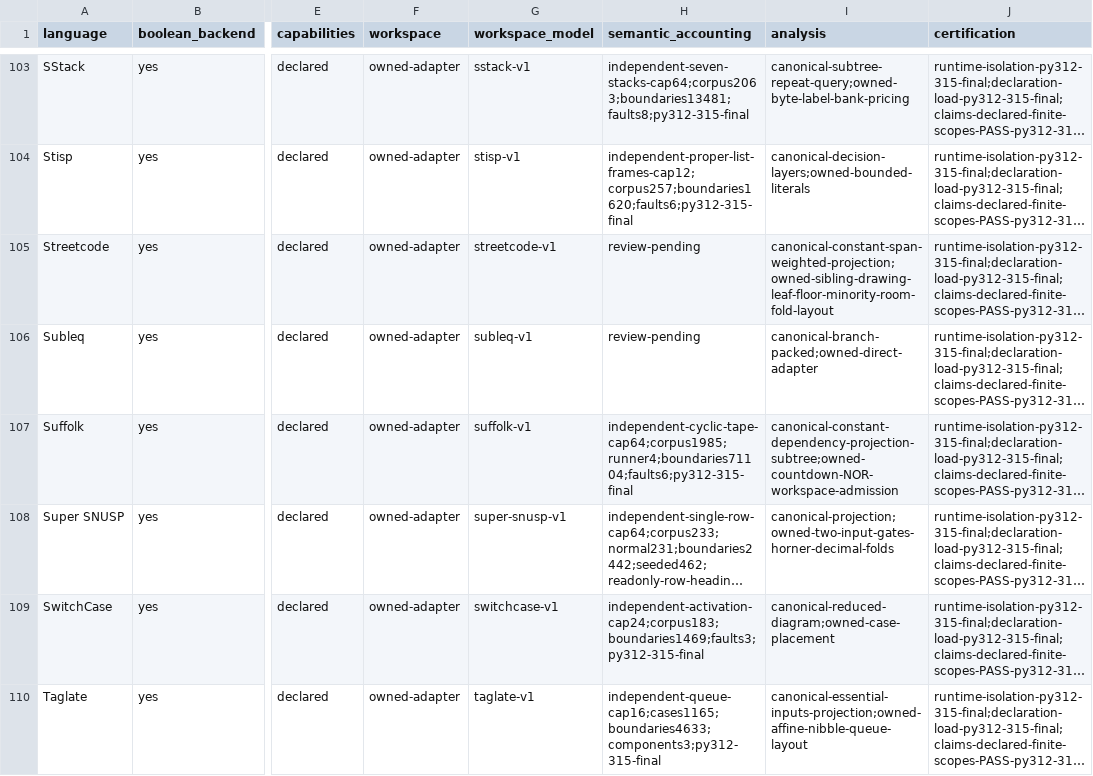
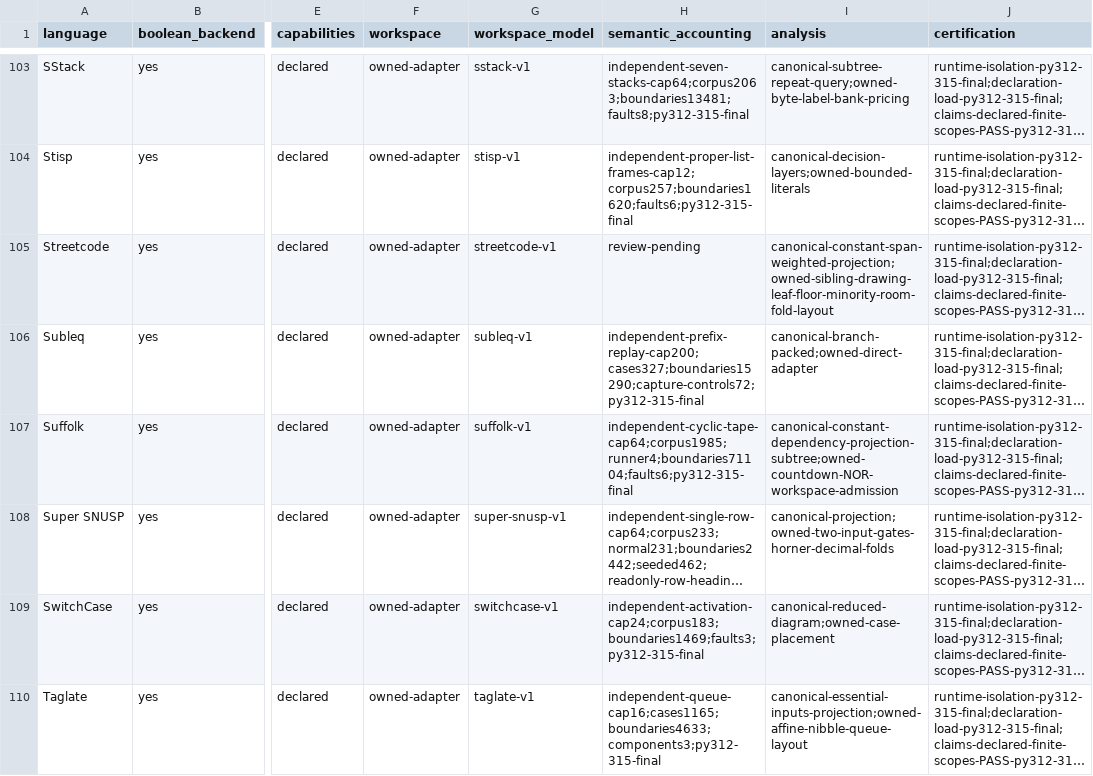
Before and after one commit to bangyen/esolangs, a CSV file: docs/migration-status.csv, drawn as a sheet; only a part is shown, gaps mark what is left out; long unchanged cells end in …; the diff names each change by its address in the sheet, - before the commit and + after, or states it on an @@ line.

Commit message:
Verify Subleq bounded workspace accounting
Retain the existing independent prefix engine, all 327 invocations, cap 200
and three post-halt idles. Add rich memory/PC/input-cursor, full IO and held
capture checks to the existing medium hint owner without new collected nodes.
The old module is an exact AST inverse after removing two appended statements.
Its source-derived 335 constructor calls remain separately repository-checked;
there is no fabricated installed permanent-owner or certification-tail credit.

All 80 installed leaves pass on Python 3.12.11, 3.13.15, 3.14.7 and final 3.15.0
against the exact 8e4 wheel and 952-file fatal guard. Four routes each match
15,290 boundaries, two constructor refusals, 126 active failures, 64 live
cap-200 cases and a 505-bit peak. Each version checks 327 bounded/263 finite
ordinary calls, all 327 cases in nine real worker shards, 72 actual capture
profiles, 16 refusal/retry histories and every raw snapshot round-trip.
Populated 36/56-bit literal witnesses retain genuine component-loss controls.
All 1,352 children and 1,432 markers reconcile. Active time: 700.094824s;
maximum leaf: 25.224009s; hard cap: 60s; priced budget: 1041.780592s.

The independent saved reader, full producer/reader/evidence relocation and
25 corruption controls pass. Result mutations also change saved stdout;
bool/int, incomplete counts, missing markers, worker code, nonces, caps and
nonfinite timings are rejected. Repeated fact-bound readers are byte-identical.
Accounting reviews pending: 19. Completion and certification columns preserved;
arbitrary grammar, providers and host allocation remain outside this scope.

Validation: just test passed in 210.959146s (hard 260s); actual source paths
passed Ruff check/format. No interpreter or generator code changed.

```diff
--- a/docs/migration-status.csv
+++ b/docs/migration-status.csv
-H106 (semantic_accounting): review-pending
+H106 (semantic_accounting): independent-prefix-replay-cap200;cases327;boundaries15290;capture-controls72;py312-315-final
```
Also changed, not shown: 4 other files.
